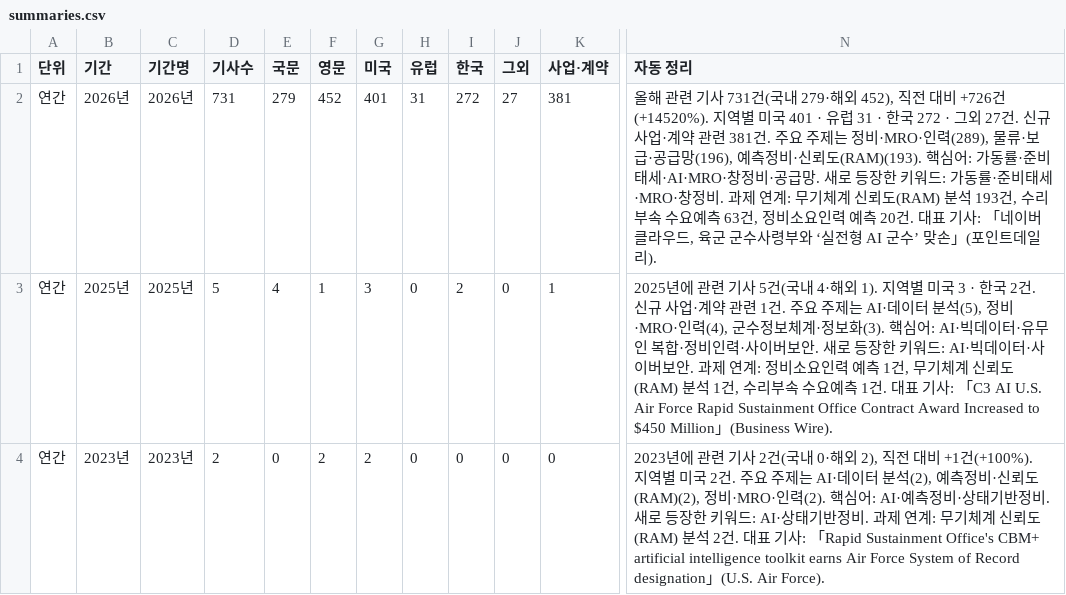
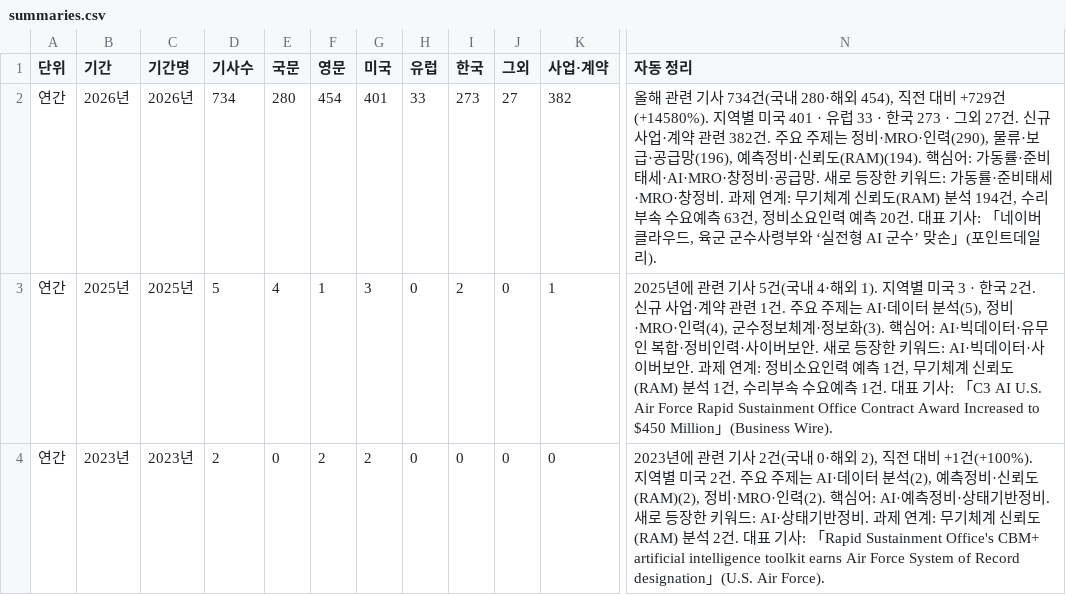
Before and after one commit to JaewoonAhn-HRnews/Logistics-Information-System, a CSV file: data/export/summaries.csv, drawn as a sheet; only a part is shown, gaps mark what is left out; the diff covers the shown part only; the diff names each change by its address in the sheet, - before the commit and + after, or states it on an @@ line.

```diff
--- a/data/export/summaries.csv
+++ b/data/export/summaries.csv
-D2 (기사수): 731
+D2 (기사수): 734
-E2 (국문): 279
+E2 (국문): 280
-F2 (영문): 452
+F2 (영문): 454
-H2 (유럽): 31
+H2 (유럽): 33
-I2 (한국): 272
+I2 (한국): 273
-K2 (사업·계약): 381
+K2 (사업·계약): 382
-N2 (자동 정리): …기사 731건(국내 279·해외 452), 직전 대비 +726건(+14520%). 지역별 미국 401 · 유럽 31 · 한국 272 · 그외 27건. 신규 사업·계약 관련 381건. 주요 주제는 정비·MRO·인력(289), 물류·보급·공급망(196), 예측정비·신뢰도(RAM)(193). 핵심어: 가동률·준비태세·AI·MRO·창정비·공급망. 새로 등장한 키워드: 가동률·준비태세·MRO·창정비. 과제 연계: 무기체계 신뢰도(RAM) 분석 193건, 수리…
+N2 (자동 정리): …기사 734건(국내 280·해외 454), 직전 대비 +729건(+14580%). 지역별 미국 401 · 유럽 33 · 한국 273 · 그외 27건. 신규 사업·계약 관련 382건. 주요 주제는 정비·MRO·인력(290), 물류·보급·공급망(196), 예측정비·신뢰도(RAM)(194). 핵심어: 가동률·준비태세·AI·MRO·창정비·공급망. 새로 등장한 키워드: 가동률·준비태세·MRO·창정비. 과제 연계: 무기체계 신뢰도(RAM) 분석 194건, 수리…
```
Also changed, not shown: 24 edited cells elsewhere in this file, data/export/articles.csv, 14 other files.
